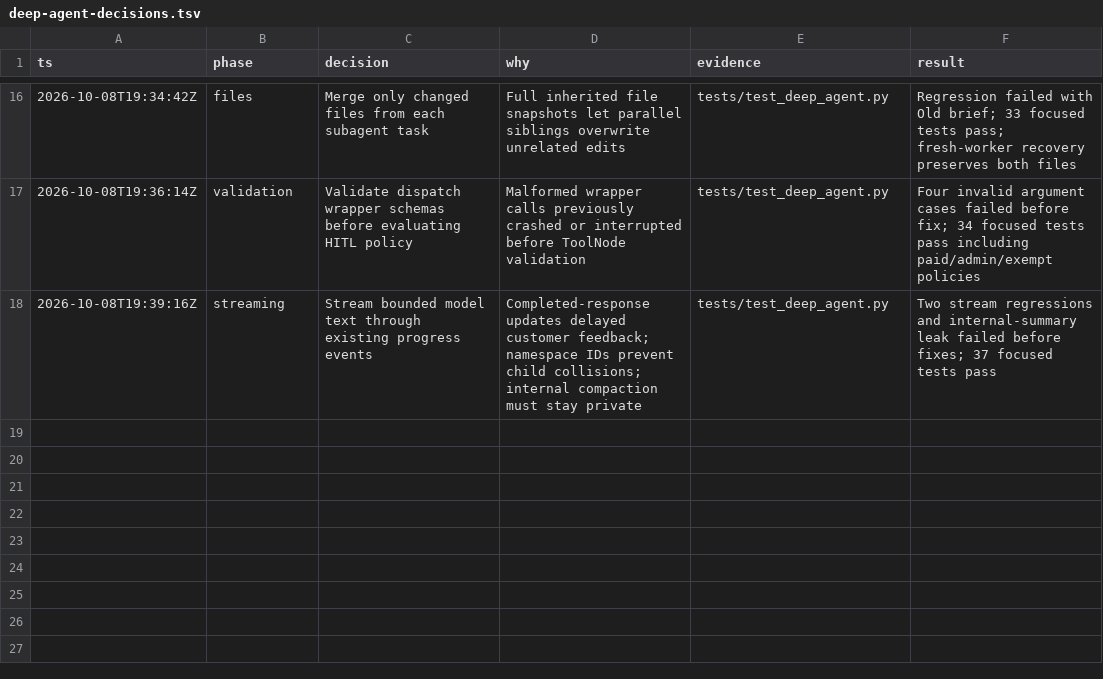
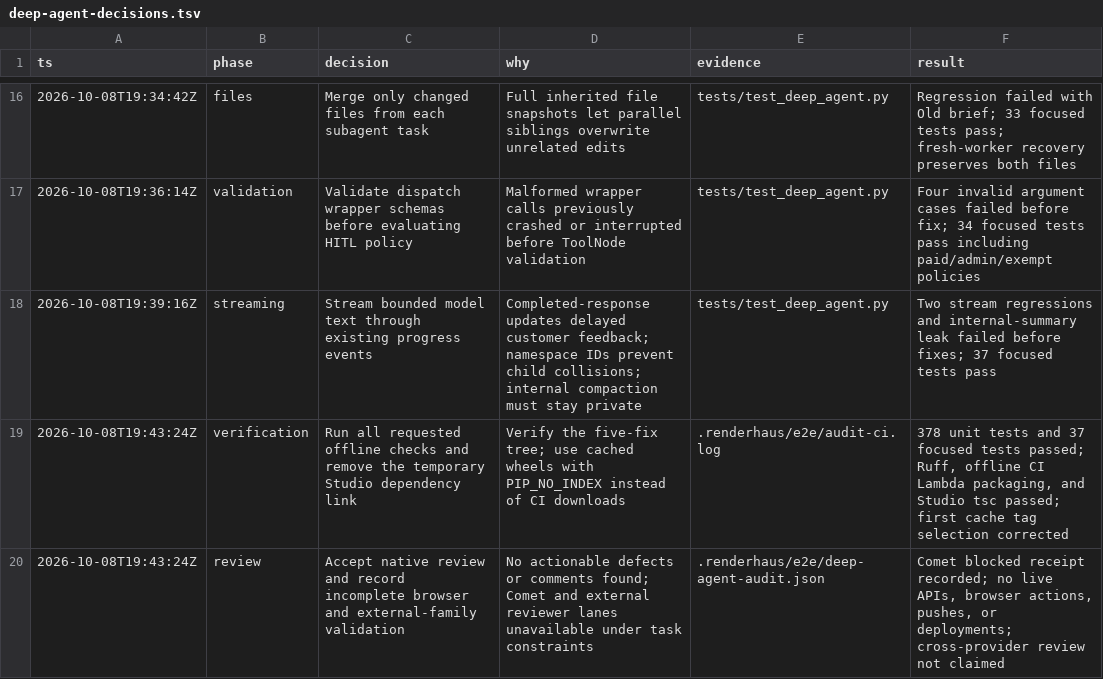
Before and after one commit to half-cook/renderhaus-agent, a TSV file: docs/deep-agent-decisions.tsv, drawn as a sheet; only a part is shown, gaps mark what is left out; the diff names each change by its address in the sheet, - before the commit and + after, or states it on an @@ line.

```diff
--- a/docs/deep-agent-decisions.tsv
+++ b/docs/deep-agent-decisions.tsv
+row 19: 2026-10-08T19:43:24Z | verification | Run all requested offline checks and remove the temporary Studio dependency link | Verify the five-fix tree; use cached wheels with PIP_NO_INDEX instead of CI downloads | .renderhaus/e2e/audit-ci.log | 378 unit tests and 37 focused tests passed; Ruff, offline CI Lambda packaging, and Studio tsc passed; first cache tag selection corrected
+row 20: 2026-10-08T19:43:24Z | review | Accept native review and record incomplete browser and external-family validation | No actionable defects or comments found; Comet and external reviewer lanes unavailable under task constraints | .renderhaus/e2e/deep-agent-audit.json | Comet blocked receipt recorded; no live APIs, browser actions, pushes, or deployments; cross-provider review not claimed
```
Also changed, not shown: 2 other files.
